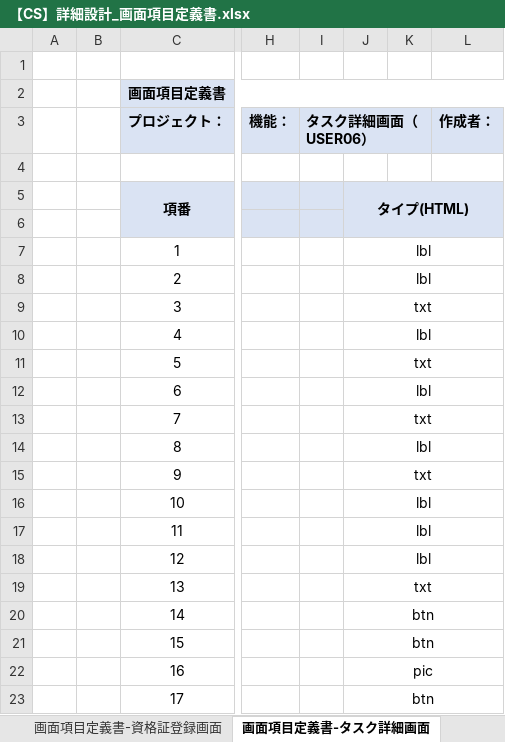
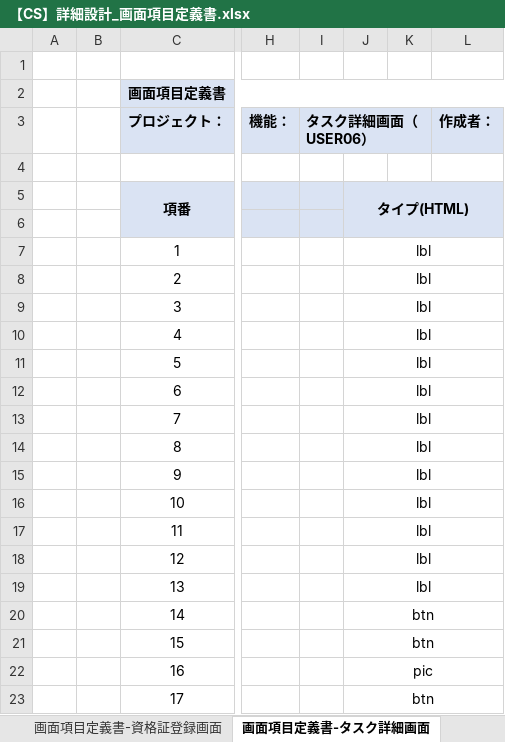
Before and after one commit to IotaTech-Info/certificate-online, an Excel workbook: doc/30_詳細設計/01_画面系/【CS】詳細設計_画面項目定義書.xlsx, sheet 画面項目定義書-タスク詳細画面, drawn as a sheet; only a part is shown, gaps mark what is left out; values as stored, in another font and other column widths than the file's, no borders; the diff names each change by its address in the sheet, - before the commit and + after, or states it on an @@ line.

Commit message:
up

```diff
--- a/doc/30_詳細設計/01_画面系/【CS】詳細設計_画面項目定義書.xlsx (sheet 画面項目定義書-タスク詳細画面)
+++ b/doc/30_詳細設計/01_画面系/【CS】詳細設計_画面項目定義書.xlsx (sheet 画面項目定義書-タスク詳細画面)
-J9: txt
+J9: lbl
-J11: txt
+J11: lbl
-J13: txt
+J13: lbl
-J15: txt
+J15: lbl
-J19: txt
+J19: lbl
```
